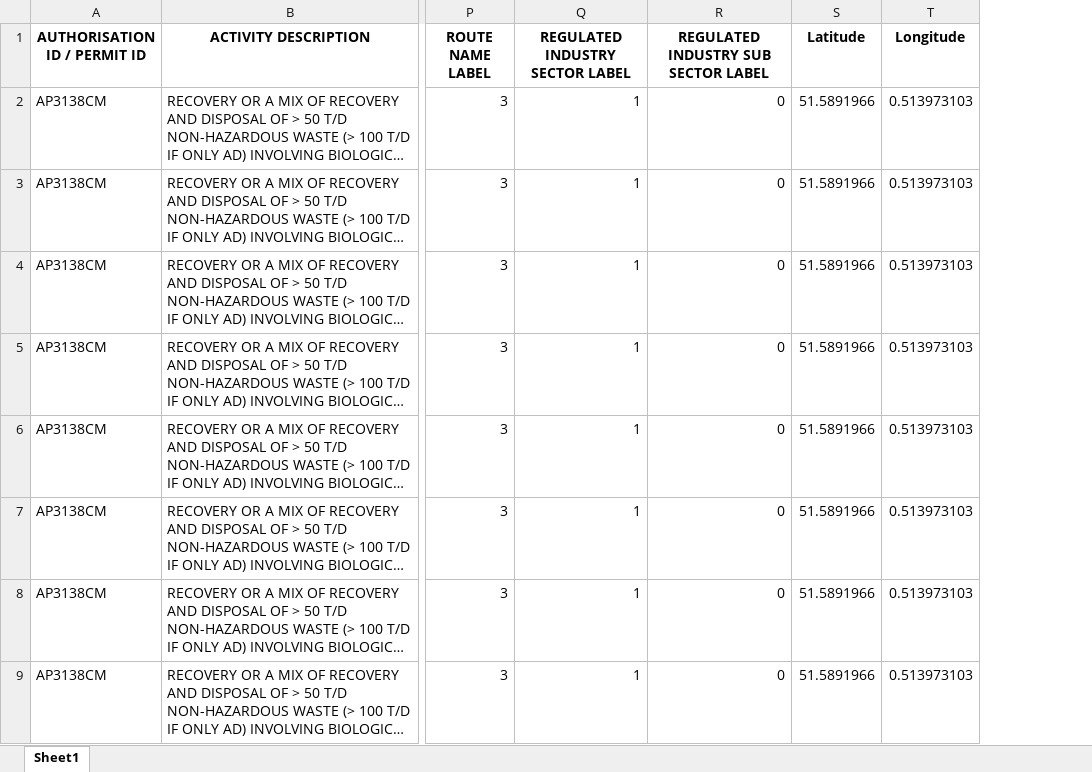
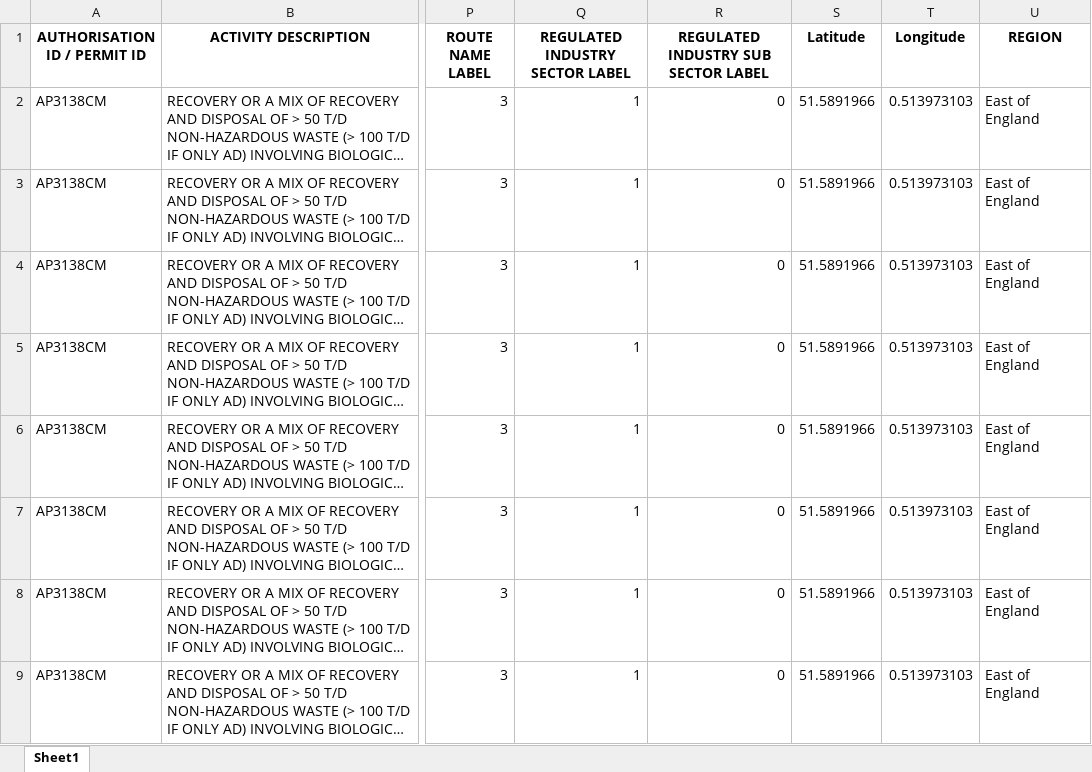
Before and after one commit to Kkkkyf7/DEFRA1, an Excel workbook: AndreiPankratov/pollution_no_gas_cleaned.xlsx, sheet Sheet1, drawn as a sheet; only a part is shown, gaps mark what is left out; long unchanged cells end in …; values as stored, in another font and other column widths than the file's, no borders; the diff names each change by its address in the sheet, - before the commit and + after, or states it on an @@ line.

Commit message:
added region names in column REGION

```diff
--- a/AndreiPankratov/pollution_no_gas_cleaned.xlsx (sheet Sheet1)
+++ b/AndreiPankratov/pollution_no_gas_cleaned.xlsx (sheet Sheet1)
+column U (REGION), rows 2-9: all East of England
```
Also changed, not shown: 1 other file.
